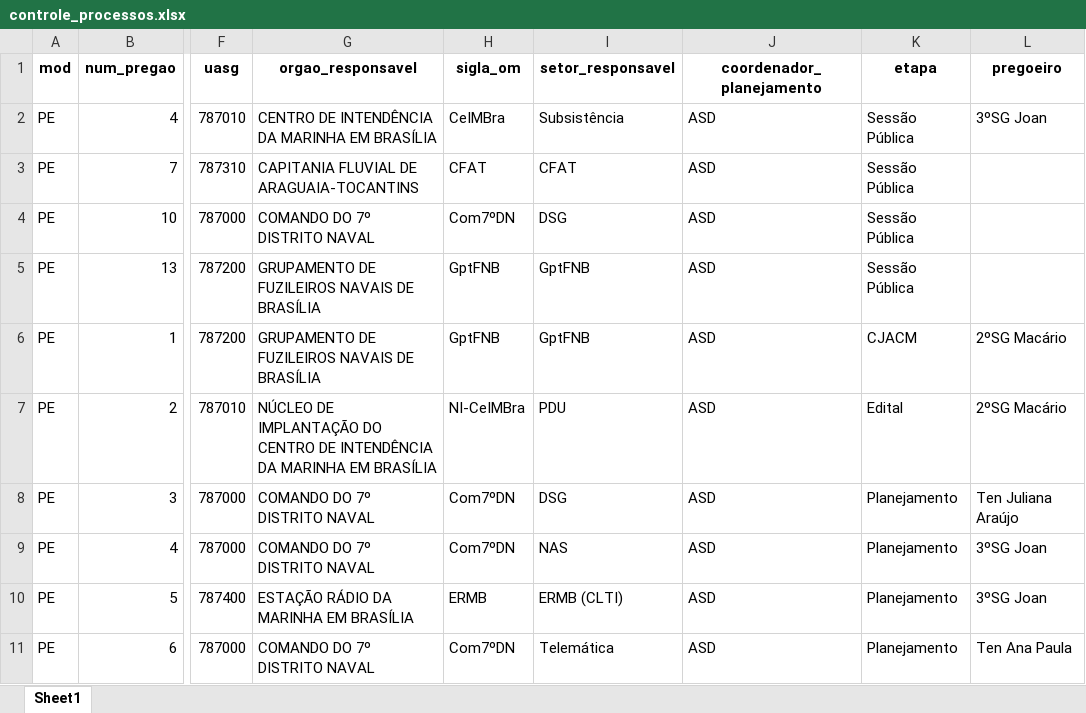
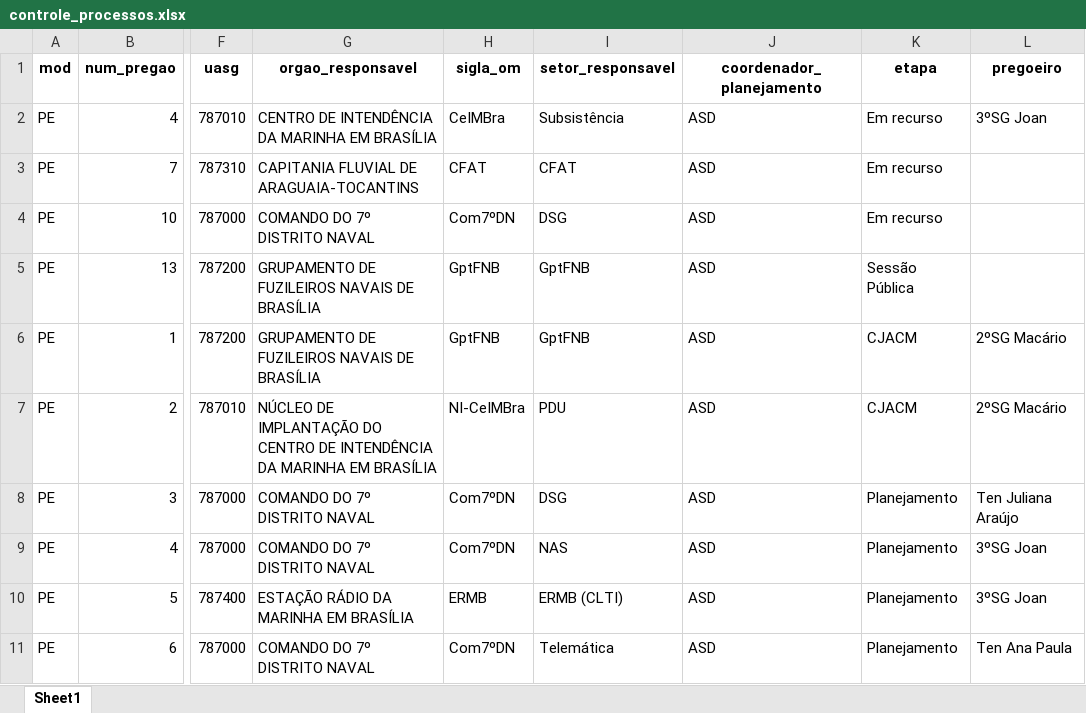
Before and after one commit to Guilhermeksc/licitacao360, an Excel workbook: database/controle_processos.xlsx, sheet Sheet1, drawn as a sheet; only a part is shown, gaps mark what is left out; values as stored, in another font and other column widths than the file's, no borders; the diff names each change by its address in the sheet, - before the commit and + after, or states it on an @@ line.

Commit message:
alteração do módulo de controle de contratos

```diff
--- a/database/controle_processos.xlsx (sheet Sheet1)
+++ b/database/controle_processos.xlsx (sheet Sheet1)
-K2:K4 (etapa): Sessão Pública
+K2:K4 (etapa): Em recurso
-K7 (etapa): Edital
+K7 (etapa): CJACM
```
Also changed, not shown: 7 other files.
